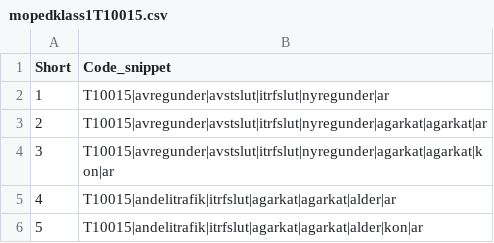
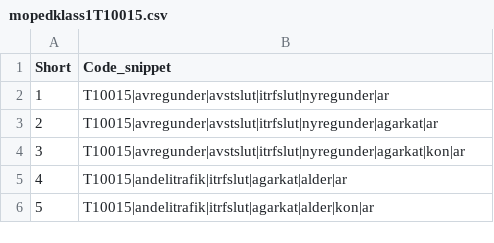
Before and after one commit to JohanSalomonssonSV/trafikanalysR, a CSV file: data/mopedklass1T10015.csv, drawn as a sheet.

```diff
--- a/data/mopedklass1T10015.csv
+++ b/data/mopedklass1T10015.csv
@@ -2,5 +2,5 @@ Short,Code_snippet
 1,T10015|avregunder|avstslut|itrfslut|nyregunder|ar
-2,T10015|avregunder|avstslut|itrfslut|nyregunder|agarkat|agarkat|ar
-3,T10015|avregunder|avstslut|itrfslut|nyregunder|agarkat|agarkat|kon|ar
-4,T10015|andelitrafik|itrfslut|agarkat|agarkat|alder|ar
-5,T10015|andelitrafik|itrfslut|agarkat|agarkat|alder|kon|ar
+2,T10015|avregunder|avstslut|itrfslut|nyregunder|agarkat|ar
+3,T10015|avregunder|avstslut|itrfslut|nyregunder|agarkat|kon|ar
+4,T10015|andelitrafik|itrfslut|agarkat|alder|ar
+5,T10015|andelitrafik|itrfslut|agarkat|alder|kon|ar
```
Also changed, not shown: data/personbilarT10016.csv.
